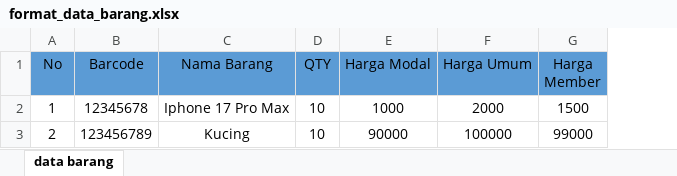
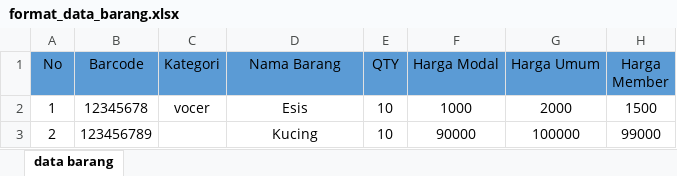
Before and after one commit to Nikkoadr/pos, an Excel workbook: public/assets/dist/template/format_data_barang.xlsx, sheet data barang, drawn as a sheet; values as stored, in another font and other column widths than the file's, no borders; addresses are those after the commit; the diff names each change by its address in the sheet, - before the commit and + after, or states it on an @@ line.

Commit message:
Add pembelian tracking, kategori & reports
Introduce purchase tracking and product categories. Added PembelianBarang and Supplier models and migration (pembelian_barang) and added kategori enum to data_barang. Enhanced Data_barangController: kategori filtering, supplier list, stricter validation, import error handling, record initial purchases and stock adjustments, tambahStok endpoint. Improved Import_data_barang with validation and kategori cleaning. Updated Data_barang model relation. Revamped Arsip and Laporan logic and many Blade views; added report routes for penjualan_umum, penjualan_member, servis, pembelian. Misc fixes: form routes, modals, DataTables improvements. Run database migrations (php artisan migrate) after pulling.

```diff
--- a/public/assets/dist/template/format_data_barang.xlsx (sheet data barang)
+++ b/public/assets/dist/template/format_data_barang.xlsx (sheet data barang)
+column C (Kategori), row 2: vocer
-D2 (Nama Barang): Iphone 17 Pro Max
+D2 (Nama Barang): Esis
```
Also changed, not shown: 25 other files.
